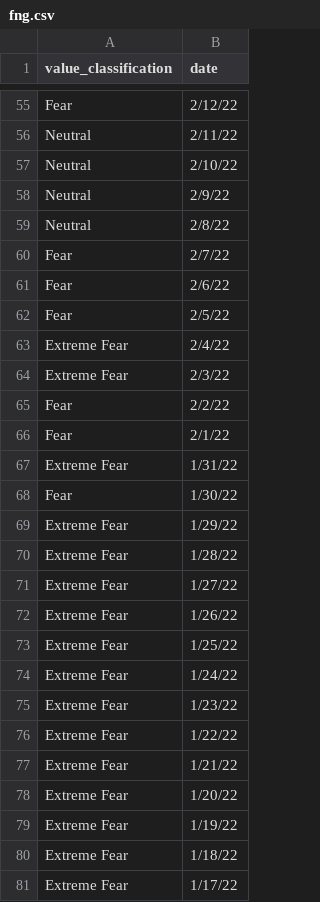
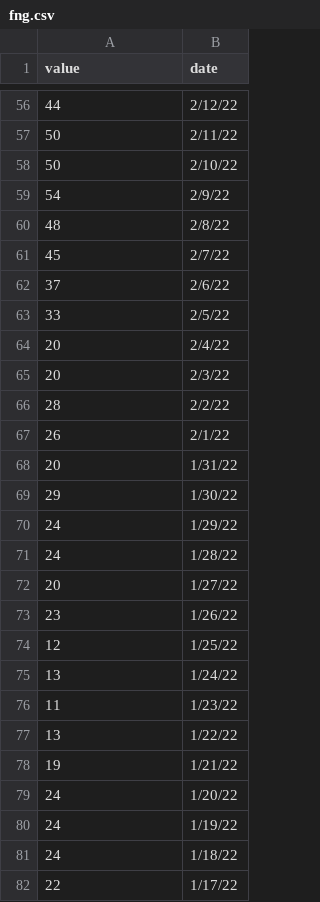
Before and after one commit to Ericwynnus/Project-2, a CSV file: resources/fng.csv, drawn as a sheet; only a part is shown, gaps mark what is left out; addresses are those after the commit; the diff covers the shown part only; the diff names each change by its address in the sheet, - before the commit and + after, or states it on an @@ line.

Commit message:
fng.csv with values instead of classification

```diff
--- a/resources/fng.csv
+++ b/resources/fng.csv
-A1: value_classification
+A1: value
-A56 (value): Fear
+A56 (value): 44
-A57:A58 (value): Neutral
+A57:A58 (value): 50
-A59 (value): Neutral
+A59 (value): 54
-A60 (value): Neutral
+A60 (value): 48
-A61 (value): Fear
+A61 (value): 45
-A62 (value): Fear
+A62 (value): 37
-A63 (value): Fear
+A63 (value): 33
-A64:A65 (value): Extreme Fear
+A64:A65 (value): 20
-A66 (value): Fear
+A66 (value): 28
-A67 (value): Fear
+A67 (value): 26
-A68 (value): Extreme Fear
+A68 (value): 20
-A69 (value): Fear
+A69 (value): 29
-A70:A71 (value): Extreme Fear
+A70:A71 (value): 24
-A72 (value): Extreme Fear
+A72 (value): 20
-A73 (value): Extreme Fear
+A73 (value): 23
-A74 (value): Extreme Fear
+A74 (value): 12
-A75 (value): Extreme Fear
+A75 (value): 13
-A76 (value): Extreme Fear
+A76 (value): 11
-A77 (value): Extreme Fear
+A77 (value): 13
-A78 (value): Extreme Fear
+A78 (value): 19
-A79:A81 (value): Extreme Fear
+A79:A81 (value): 24
-A82 (value): Extreme Fear
+A82 (value): 22
```
Also changed, not shown: 1 added row, 1 removed row and 155 edited cells elsewhere in this file.
